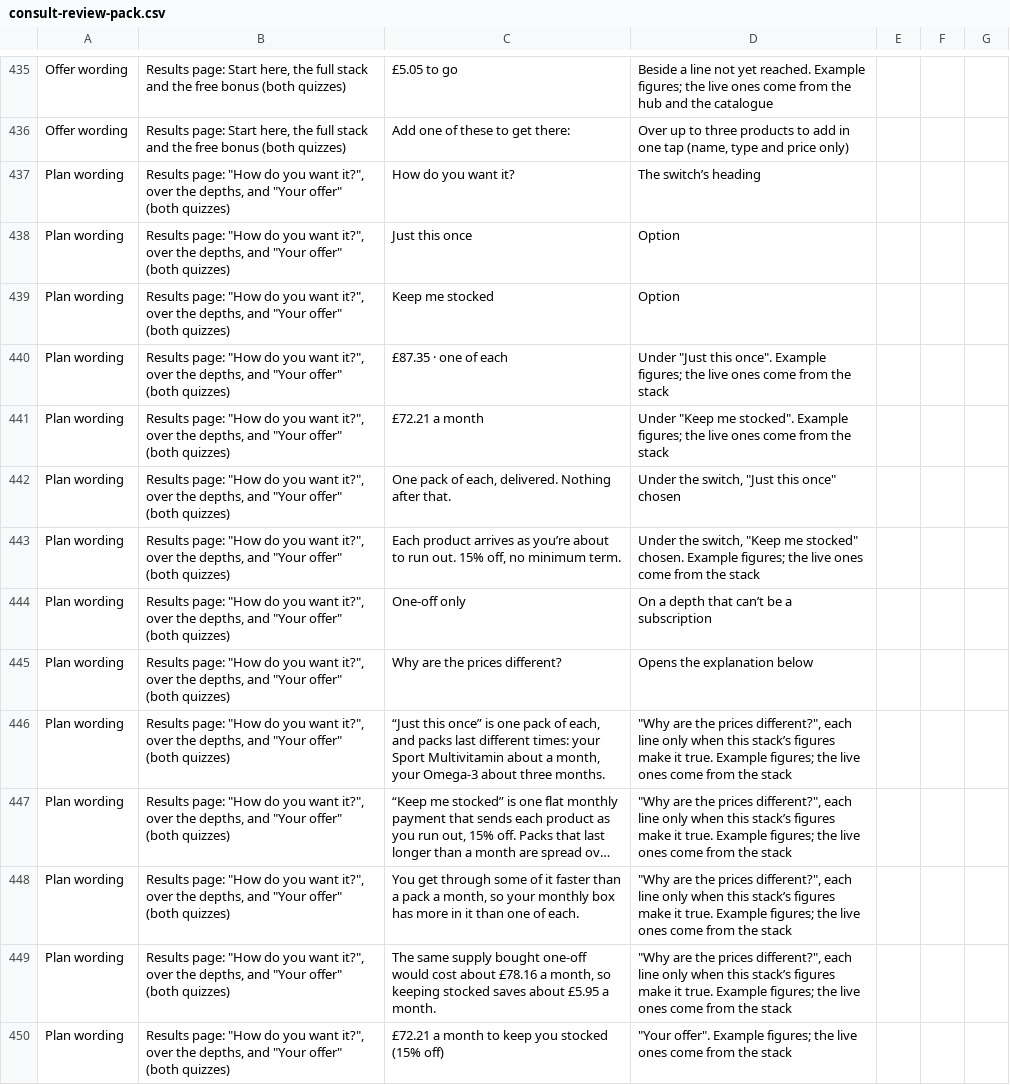
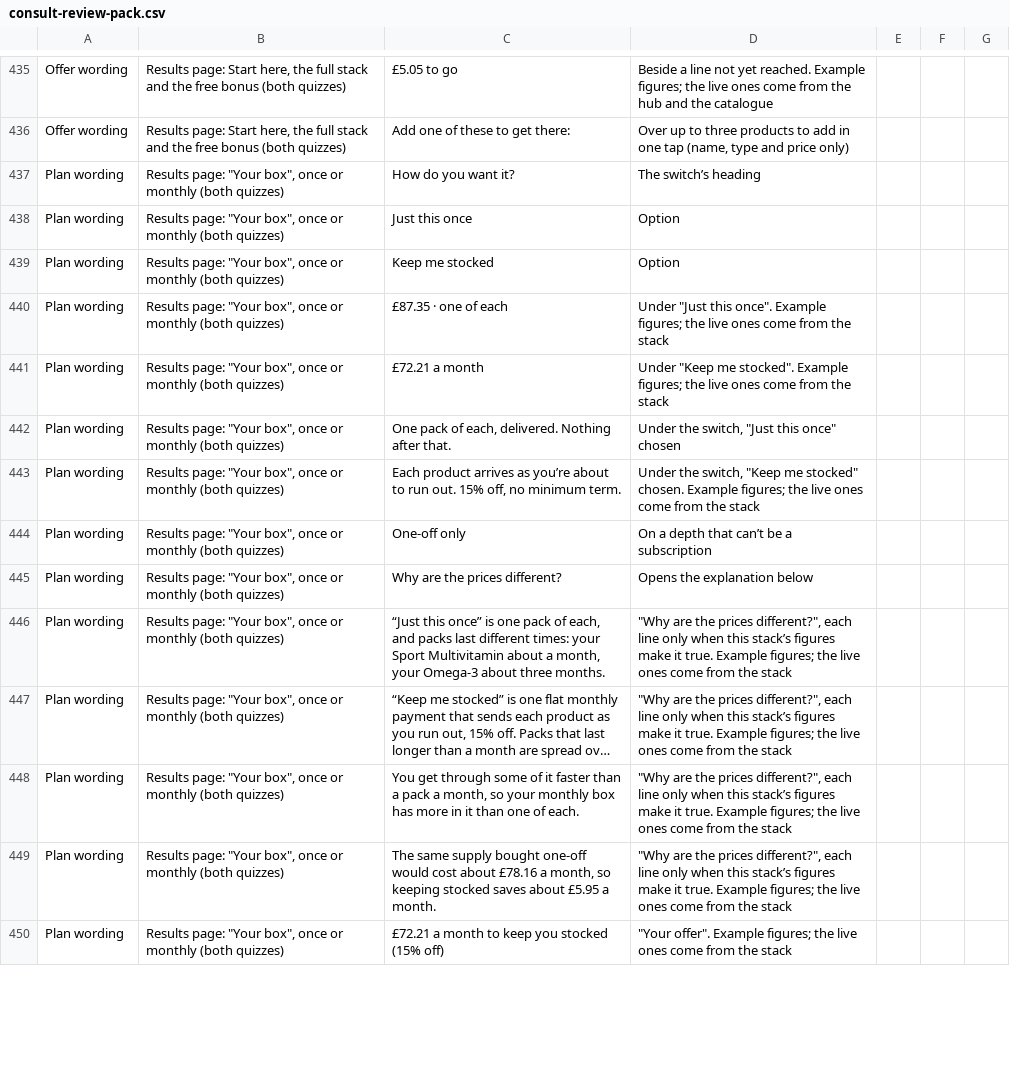
Before and after one commit to lsai1234/quiz, a CSV file: docs/consult-review-pack.csv, drawn as a sheet; only a part is shown, gaps mark what is left out; long unchanged cells end in …; the diff covers the shown part only; the diff names each change by its address in the sheet, - before the commit and + after, or states it on an @@ line.

```diff
--- a/docs/consult-review-pack.csv
+++ b/docs/consult-review-pack.csv
-B437:B450: Results page: "How do you want it?", over the depths, and "Your offer" (both quizzes)
+B437:B450: Results page: "Your box", once or monthly (both quizzes)
```
Also changed, not shown: 23 added rows and 2 edited cells elsewhere in this file, 14 other files.
